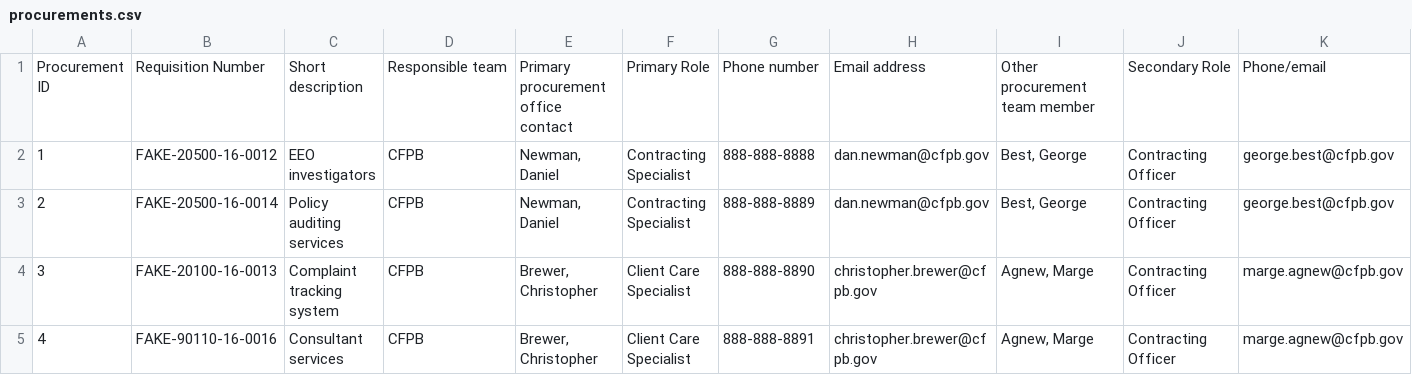
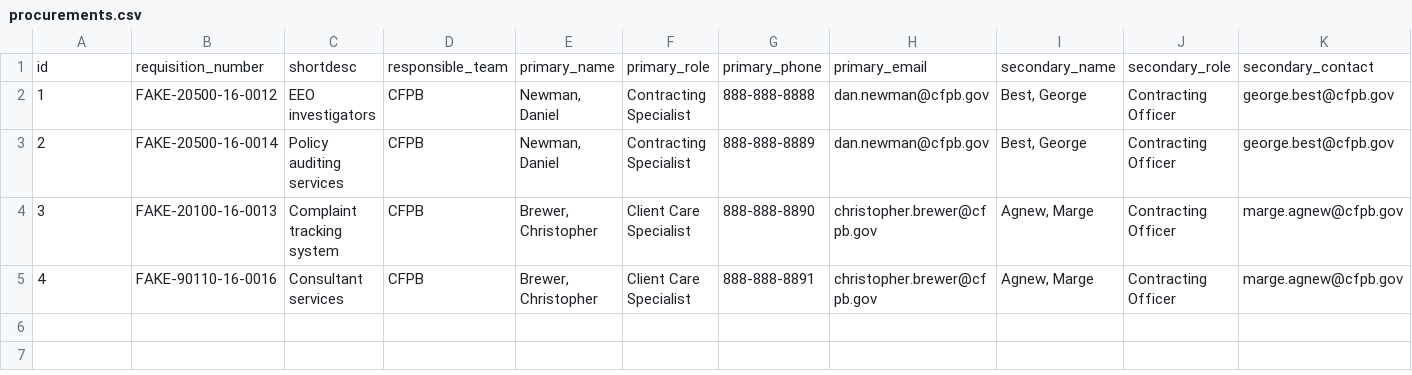
Before and after one commit to 18F/cfpb-eprocurement, a CSV file: _data/procurements.csv, drawn as a sheet; only a part is shown; removed rows and columns are numbered as before the commit, all else as after; rows hold the shown columns only; the diff names each change by its address in the sheet, - before the commit and + after, or states it on an @@ line.

```diff
--- a/_data/procurements.csv
+++ b/_data/procurements.csv
-row 1: Procurement ID | Requisition Number | Short description | Responsible team | Primary procurement office contact | Primary Role | Phone number | Email address | Other procurement team member | Secondary Role | Phone/email
+row 1: id | requisition_number | shortdesc | responsible_team | primary_name | primary_role | primary_phone | primary_email | secondary_name | secondary_role | secondary_contact
```
